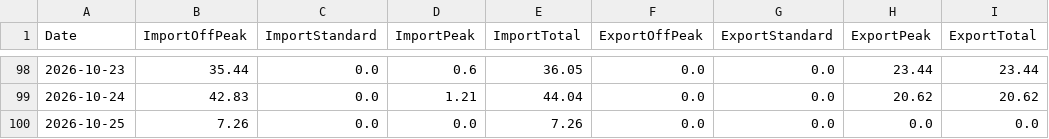
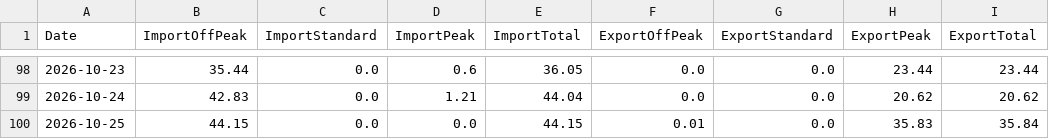
Before and after one commit to Alan-K/public-csv, a CSV file: Energy_Data_Sheets.csv, drawn as a sheet; only a part is shown, gaps mark what is left out.

```diff
--- a/Energy_Data_Sheets.csv
+++ b/Energy_Data_Sheets.csv
@@ -99,2 +99,2 @@ Date,ImportOffPeak,ImportStandard,ImportPeak,ImportTotal,ExportOffPeak,ExportSta
 2026-10-24,42.83,0.0,1.21,44.04,0.0,0.0,20.62,20.62
-2026-10-25,7.26,0.0,0.0,7.26,0.0,0.0,0.0,0.0
+2026-10-25,44.15,0.0,0.0,44.15,0.01,0.0,35.83,35.84
```
